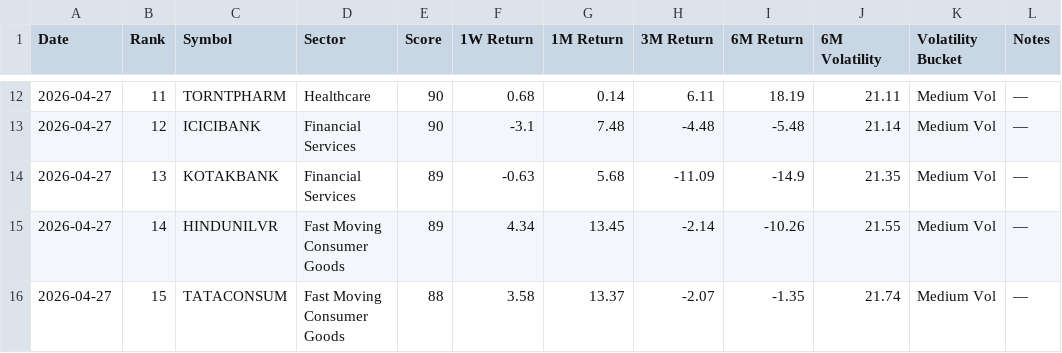
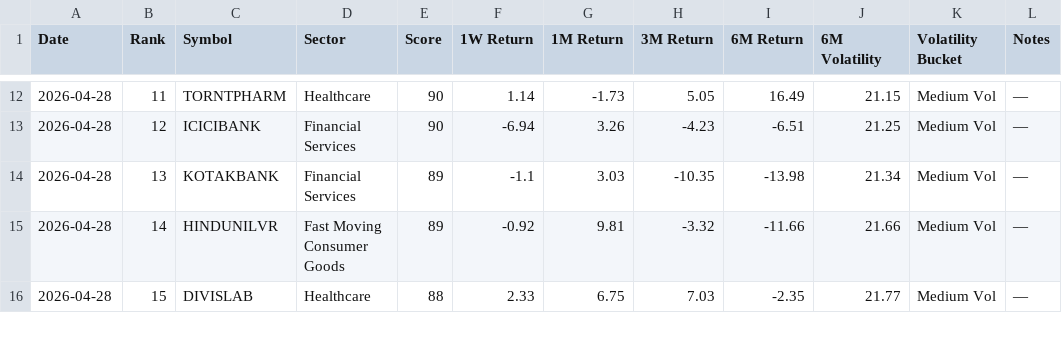
Before and after one commit to lightninbulls-stack/hanush-app, a CSV file: backend/data/low_vol_latest.csv, drawn as a sheet; only a part is shown, gaps mark what is left out; the diff covers the shown part only.

```diff
--- a/backend/data/low_vol_latest.csv
+++ b/backend/data/low_vol_latest.csv
@@ -12,5 +12,5 @@ Date,Rank,Symbol,Sector,Score,1W Return,1M Return,3M Return,6M Return,6M Volatil
-2026-04-27,11,TORNTPHARM,Healthcare,90,0.68,0.14,6.11,18.19,21.11,Medium Vol,—
-2026-04-27,12,ICICIBANK,Financial Services,90,-3.1,7.48,-4.48,-5.48,21.14,Medium Vol,—
-2026-04-27,13,KOTAKBANK,Financial Services,89,-0.63,5.68,-11.09,-14.9,21.35,Medium Vol,—
-2026-04-27,14,HINDUNILVR,Fast Moving Consumer Goods,89,4.34,13.45,-2.14,-10.26,21.55,Medium Vol,—
-2026-04-27,15,TATACONSUM,Fast Moving Consumer Goods,88,3.58,13.37,-2.07,-1.35,21.74,Medium Vol,—
+2026-04-28,11,TORNTPHARM,Healthcare,90,1.14,-1.73,5.05,16.49,21.15,Medium Vol,—
+2026-04-28,12,ICICIBANK,Financial Services,90,-6.94,3.26,-4.23,-6.51,21.25,Medium Vol,—
+2026-04-28,13,KOTAKBANK,Financial Services,89,-1.1,3.03,-10.35,-13.98,21.34,Medium Vol,—
+2026-04-28,14,HINDUNILVR,Fast Moving Consumer Goods,89,-0.92,9.81,-3.32,-11.66,21.66,Medium Vol,—
+2026-04-28,15,DIVISLAB,Healthcare,88,2.33,6.75,7.03,-2.35,21.77,Medium Vol,—
```
Also changed, not shown: 105 edited cells elsewhere in this file.
